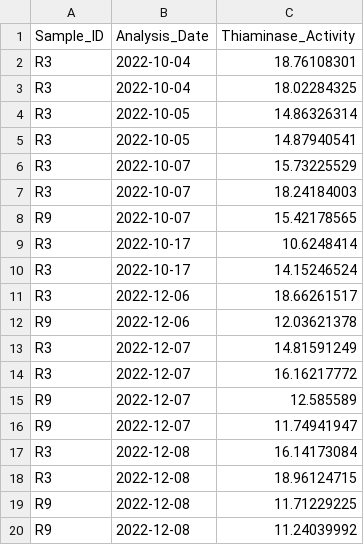
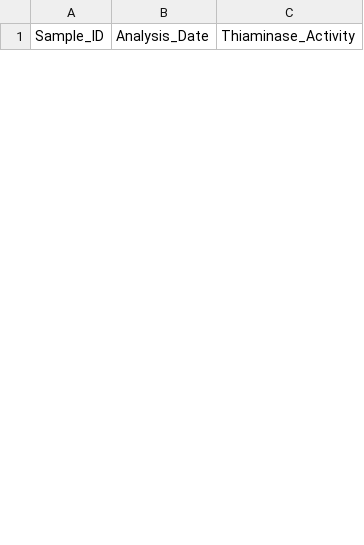
Before and after one commit to dwprt/thiaminase, a CSV file: data/Thiaminase.CCV.2022.csv, drawn as a sheet; only a part is shown; the diff covers the shown part only.

Commit message:
saved Thiaminase CCV

```diff
--- a/data/Thiaminase.CCV.2022.csv
+++ b/data/Thiaminase.CCV.2022.csv
@@ -1,20 +1 @@
 Sample_ID,Analysis_Date,Thiaminase_Activity
-R3,2022-10-04,18.76108301
-R3,2022-10-04,18.02284325
-R3,2022-10-05,14.86326314
-R3,2022-10-05,14.87940541
-R3,2022-10-07,15.73225529
-R3,2022-10-07,18.24184003
-R9,2022-10-07,15.42178565
-R3,2022-10-17,10.6248414
-R3,2022-10-17,14.15246524
-R3,2022-12-06,18.66261517
-R9,2022-12-06,12.03621378
-R3,2022-12-07,14.81591249
-R3,2022-12-07,16.16217772
-R9,2022-12-07,12.585589
-R9,2022-12-07,11.74941947
-R3,2022-12-08,16.14173084
-R3,2022-12-08,18.96124715
-R9,2022-12-08,11.71229225
-R9,2022-12-08,11.24039992
```
Also changed, not shown: 27 added rows and 8 removed rows elsewhere in this file.
